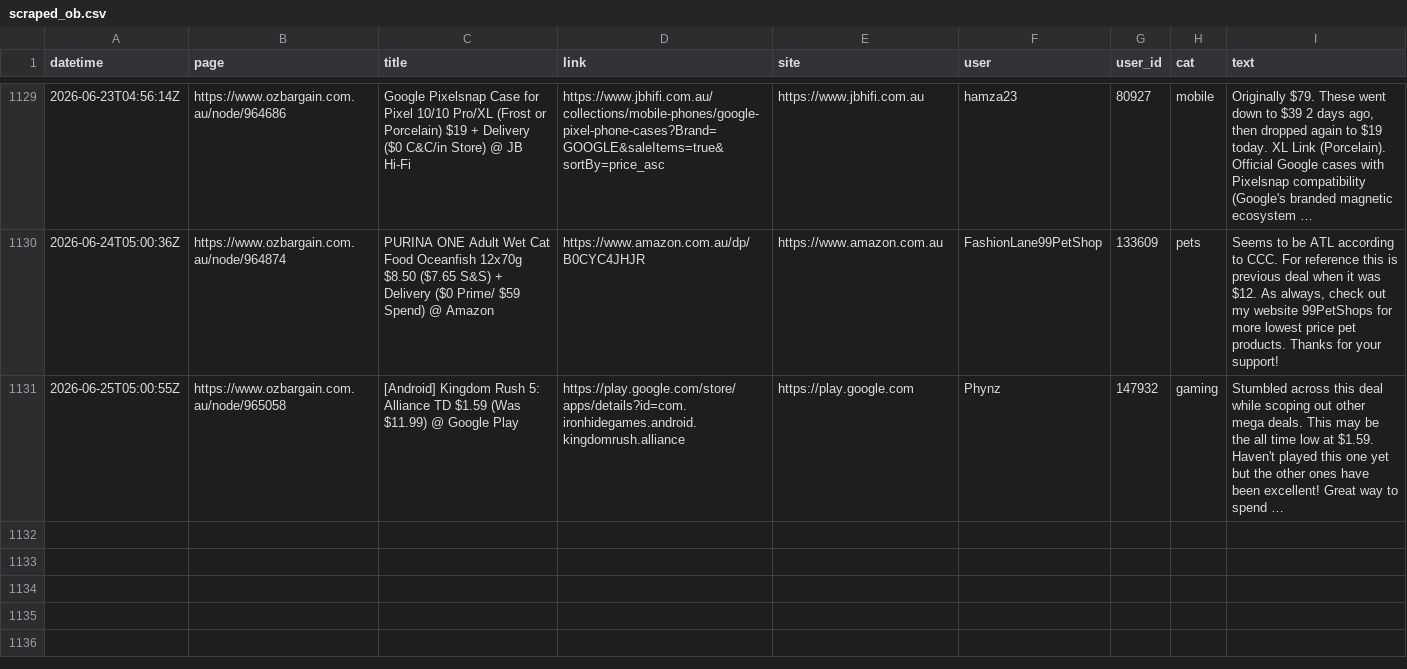
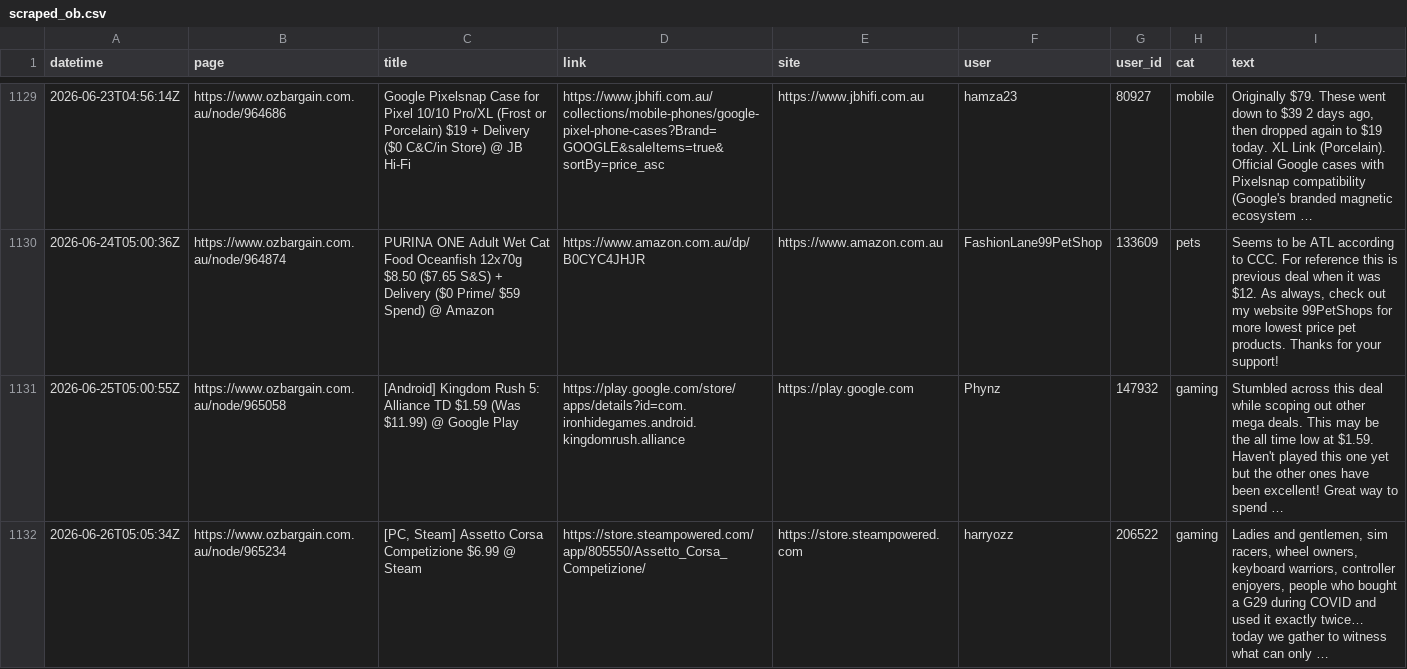
Before and after one commit to nwbort/car-loans, a CSV file: data/scraped_ob.csv, drawn as a sheet; only a part is shown, gaps mark what is left out.

Commit message:
refreshing data

```diff
--- a/data/scraped_ob.csv
+++ b/data/scraped_ob.csv
@@ -1131 +1131,2 @@ datetime,page,title,link,site,user,user_id,cat,text
 2026-06-25T05:00:55Z,https://www.ozbargain.com.au/node/965058,[Android] Kingdom Rush 5: Alliance TD $1.59 (Was $11.99) @ Google Play,https://play.google.com/store/apps/details?id=com.ironhidegames.android.kingdomrush.alliance,https://play.google.com,Phynz,147932,gaming,Stumbled across this deal while scoping out other mega deals. This may be the all time low at $1.59. Haven't played this one yet but the other ones have been excellent! Great way to spend …
+2026-06-26T05:05:34Z,https://www.ozbargain.com.au/node/965234,"[PC, Steam] Assetto Corsa Competizione $6.99 @ Steam",https://store.steampowered.com/app/805550/Assetto_Corsa_Competizione/,https://store.steampowered.com,harryozz,206522,gaming,"Ladies and gentlemen, sim racers, wheel owners, keyboard warriors, controller enjoyers, people who bought a G29 during COVID and used it exactly twice… today we gather to witness what can only …"
```
Also changed, not shown: 11 other files.
